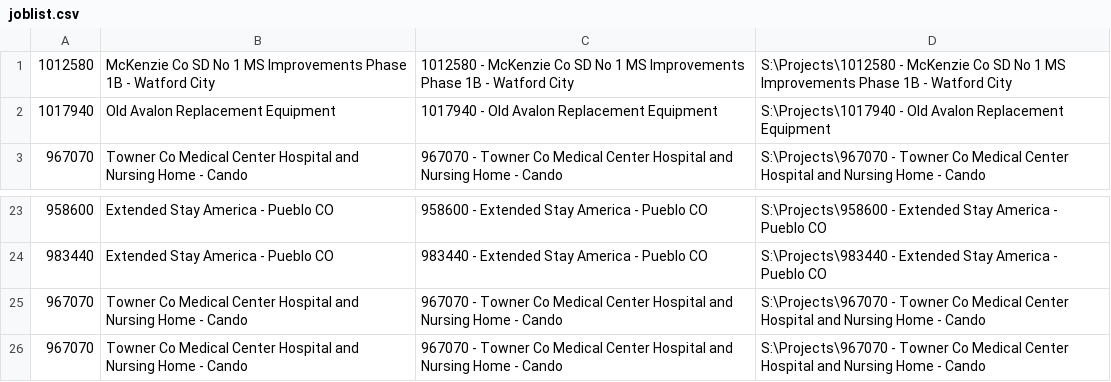
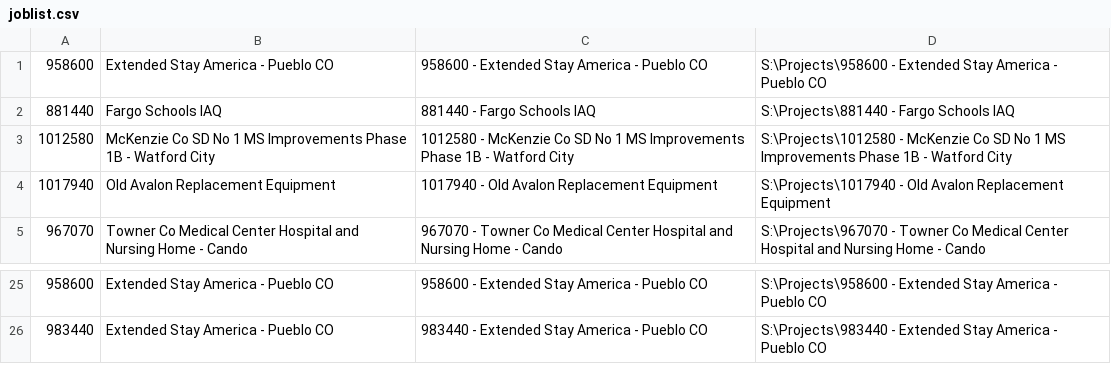
Before and after one commit to jacobe603/AHK, a CSV file: Project Search/Scripts/joblist.csv, drawn as a sheet; only a part is shown, gaps mark what is left out; removed rows and columns are numbered as before the commit, all else as after; the diff names each change by its address in the sheet, - before the commit and + after, or states it on an @@ line.

```diff
--- a/Project Search/Scripts/joblist.csv
+++ b/Project Search/Scripts/joblist.csv
+row 1: 958600 | Extended Stay America - Pueblo CO | 958600 - Extended Stay America - Pueblo CO | S:\Projects\958600 - Extended Stay America - Pueblo CO
+row 2: 881440 | Fargo Schools IAQ | 881440 - Fargo Schools IAQ | S:\Projects\881440 - Fargo Schools IAQ
-row 25: 967070 | Towner Co Medical Center Hospital and Nursing Home - Cando | 967070 - Towner Co Medical Center Hospital and Nursing Home - Cando | S:\Projects\967070 - Towner Co Medical Center Hospital and Nursing Home - Cando
-row 26: 967070 | Towner Co Medical Center Hospital and Nursing Home - Cando | 967070 - Towner Co Medical Center Hospital and Nursing Home - Cando | S:\Projects\967070 - Towner Co Medical Center Hospital and Nursing Home - Cando
```
Also changed, not shown: 9 other files.
